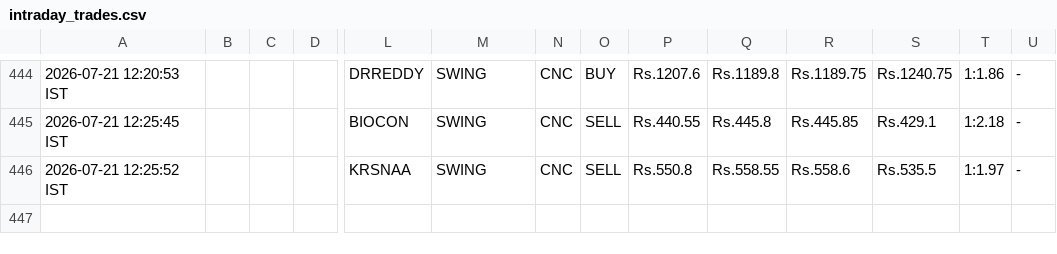
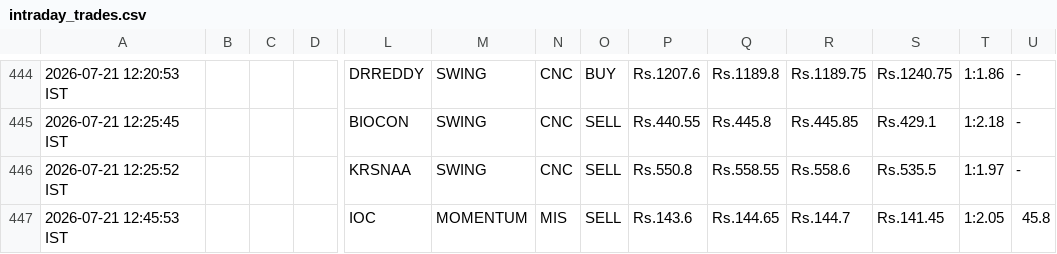
Before and after one commit to johnkasc-lab/MarketStock, a CSV file: intraday_trades.csv, drawn as a sheet; only a part is shown, gaps mark what is left out; rows hold the shown columns only; the diff names each change by its address in the sheet, - before the commit and + after, or states it on an @@ line.

```diff
--- a/intraday_trades.csv
+++ b/intraday_trades.csv
+row 447: 2026-07-21 12:45:53 IST |  |  |  | IOC | MOMENTUM | MIS | SELL | Rs.143.6 | Rs.144.65 | Rs.144.7 | Rs.141.45 | 1:2.05 | 45.8
```
Also changed, not shown: alerted_today.csv.
